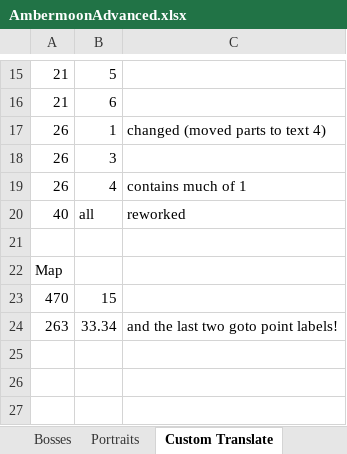
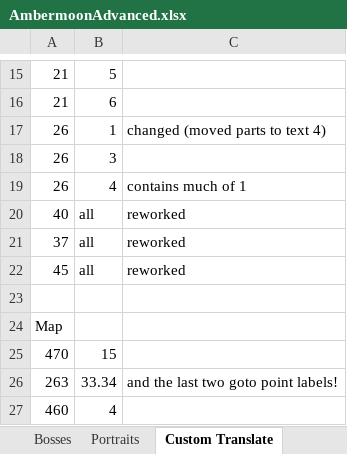
Before and after one commit to Pyrdacor/Ambermoon-Advanced, an Excel workbook: AmbermoonAdvanced.xlsx, sheet Custom Translate, drawn as a sheet; only a part is shown, gaps mark what is left out; values as stored, in another font and other column widths than the file's, no borders; the diff names each change by its address in the sheet, - before the commit and + after, or states it on an @@ line.

Commit message:
Reworked Karl a bit

```diff
--- a/AmbermoonAdvanced.xlsx (sheet Custom Translate)
+++ b/AmbermoonAdvanced.xlsx (sheet Custom Translate)
+row 21: 37 | all | reworked
+row 22: 45 | all | reworked
+row 27: 460 | 4
```
Also changed, not shown: sheet Keywords, 4 other files.
